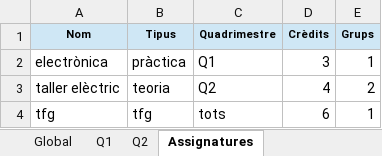
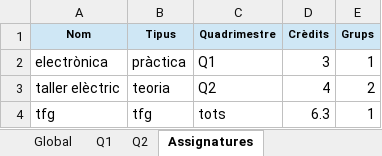
Before and after one commit to mdlunag/tfg, an Excel workbook: excel_emplenat.xlsx, sheet Assignatures, drawn as a sheet; values as stored, in another font and other column widths than the file's, no borders; the diff names each change by its address in the sheet, - before the commit and + after, or states it on an @@ line.

```diff
--- a/excel_emplenat.xlsx (sheet Assignatures)
+++ b/excel_emplenat.xlsx (sheet Assignatures)
-D4 (Crèdits): 6
+D4 (Crèdits): 6.3
```
Also changed, not shown: sheet Global, sheet Q1, sheet Q2, hidden cells, 15 other files.
